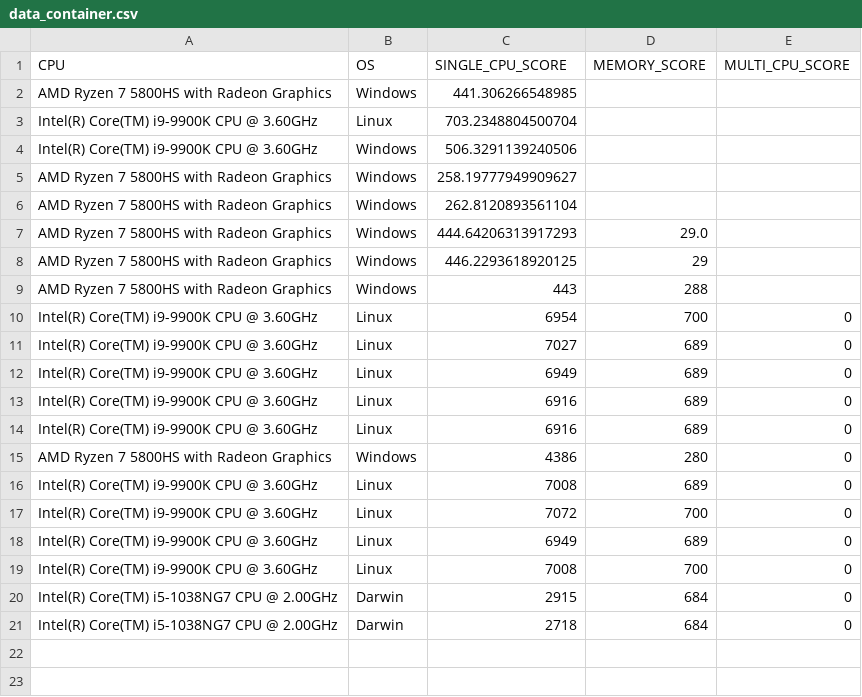
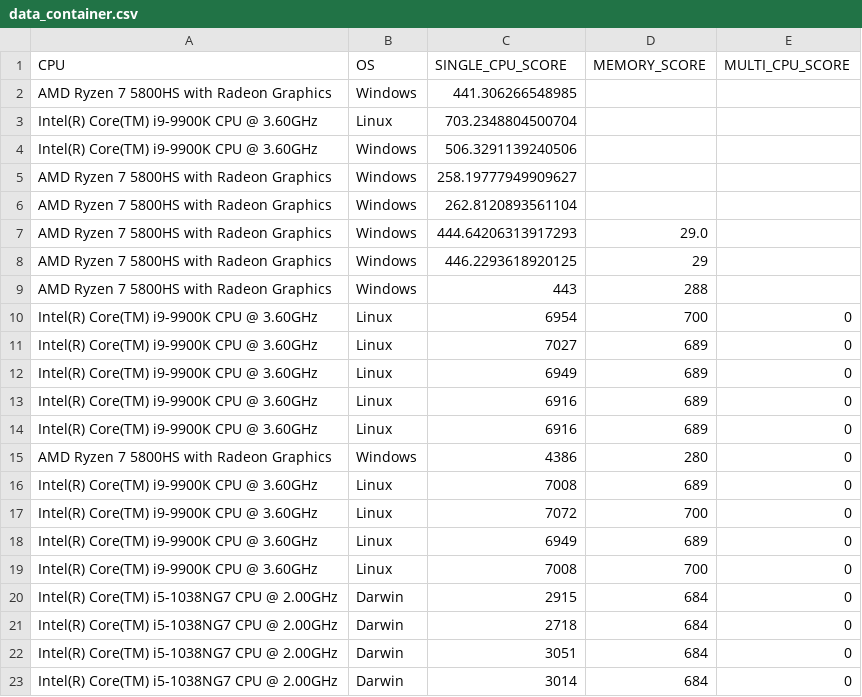
Before and after one commit to Quickmotions/BenchmarkProject, a CSV file: csv_files/data_container.csv, drawn as a sheet.

```diff
--- a/csv_files/data_container.csv
+++ b/csv_files/data_container.csv
@@ -21 +21,3 @@ Intel(R) Core(TM) i5-1038NG7 CPU @ 2.00GHz,Darwin,2915,684,0
 Intel(R) Core(TM) i5-1038NG7 CPU @ 2.00GHz,Darwin,2718,684,0
+Intel(R) Core(TM) i5-1038NG7 CPU @ 2.00GHz,Darwin,3051,684,0
+Intel(R) Core(TM) i5-1038NG7 CPU @ 2.00GHz,Darwin,3014,684,0
```
Also changed, not shown: csv_files/data_container_encrypted.csv, 1 other file.
